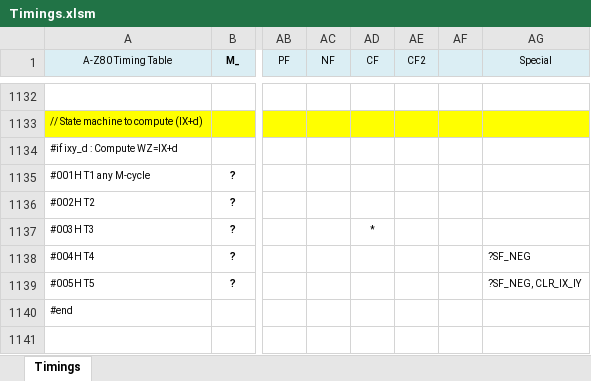
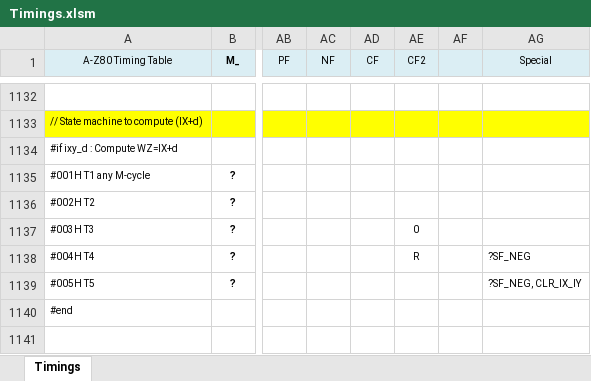
Before and after one commit to gdevic/A-Z80, an Excel workbook: cpu/control/Timings.xlsm, sheet Timings, drawn as a sheet; only a part is shown, gaps mark what is left out; values as stored, in another font and other column widths than the file's, no borders; conditional formats not drawn; the diff names each change by its address in the sheet, - before the commit and + after, or states it on an @@ line.

```diff
--- a/cpu/control/Timings.xlsm (sheet Timings)
+++ b/cpu/control/Timings.xlsm (sheet Timings)
-AD1137 (CF): *
+AD1137 (CF): (empty)
-AE1137 (CF2): (empty)
+AE1137 (CF2): 0
-AE1138 (CF2): (empty)
+AE1138 (CF2): R
```
Also changed, not shown: 3 other files.
